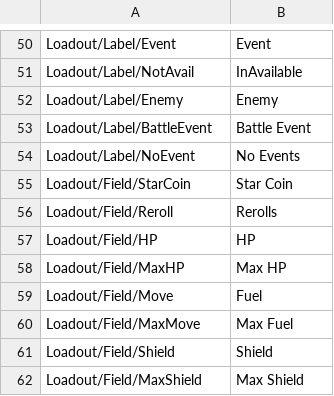
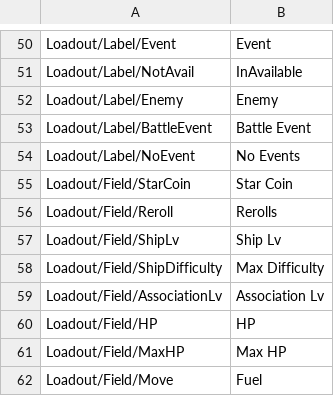
Before and after one commit to network-flows/Lonestar-Mod-Guide, a CSV file: Loadout/Translation/English/test.csv, drawn as a sheet; only a part is shown, gaps mark what is left out; the shorter side is filled out with more unchanged rows; the diff names each change by its address in the sheet, - before the commit and + after, or states it on an @@ line.

```diff
--- a/Loadout/Translation/English/test.csv
+++ b/Loadout/Translation/English/test.csv
+row 57: Loadout/Field/ShipLv | Ship Lv
+row 58: Loadout/Field/ShipDifficulty | Max Difficulty
+row 59: Loadout/Field/AssociationLv | Association Lv
```
Also changed, not shown: Loadout/Translation/ChineseSimplified/test.csv, 5 other files.
